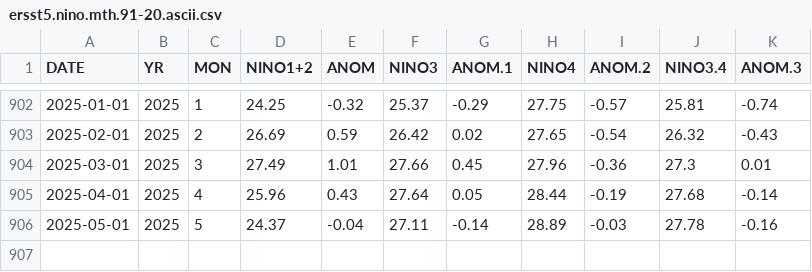
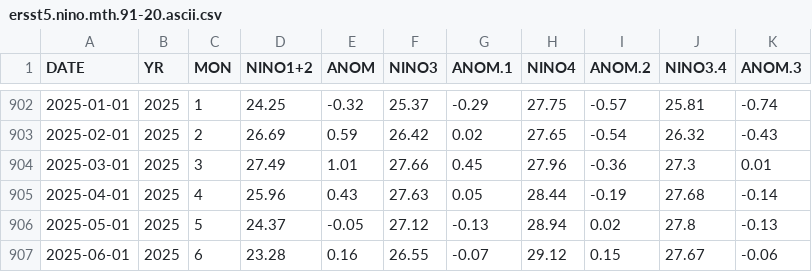
Before and after one commit to vrrp/vrrp.github.io, a CSV file: assets/data/ersst5.nino.mth.91-20.ascii.csv, drawn as a sheet; only a part is shown, gaps mark what is left out.

```diff
--- a/assets/data/ersst5.nino.mth.91-20.ascii.csv
+++ b/assets/data/ersst5.nino.mth.91-20.ascii.csv
@@ -904,3 +904,4 @@ DATE,YR,MON,NINO1+2,ANOM,NINO3,ANOM.1,NINO4,ANOM.2,NINO3.4,ANOM.3
 2025-03-01,2025,3,27.49,1.01,27.66,0.45,27.96,-0.36,27.3,0.01
-2025-04-01,2025,4,25.96,0.43,27.64,0.05,28.44,-0.19,27.68,-0.14
-2025-05-01,2025,5,24.37,-0.04,27.11,-0.14,28.89,-0.03,27.78,-0.16
+2025-04-01,2025,4,25.96,0.43,27.63,0.05,28.44,-0.19,27.68,-0.14
+2025-05-01,2025,5,24.37,-0.05,27.12,-0.13,28.94,0.02,27.8,-0.13
+2025-06-01,2025,6,23.28,0.16,26.55,-0.07,29.12,0.15,27.67,-0.06
```
Also changed, not shown: assets/data/sstoi.indices.csv, 3 other files.
